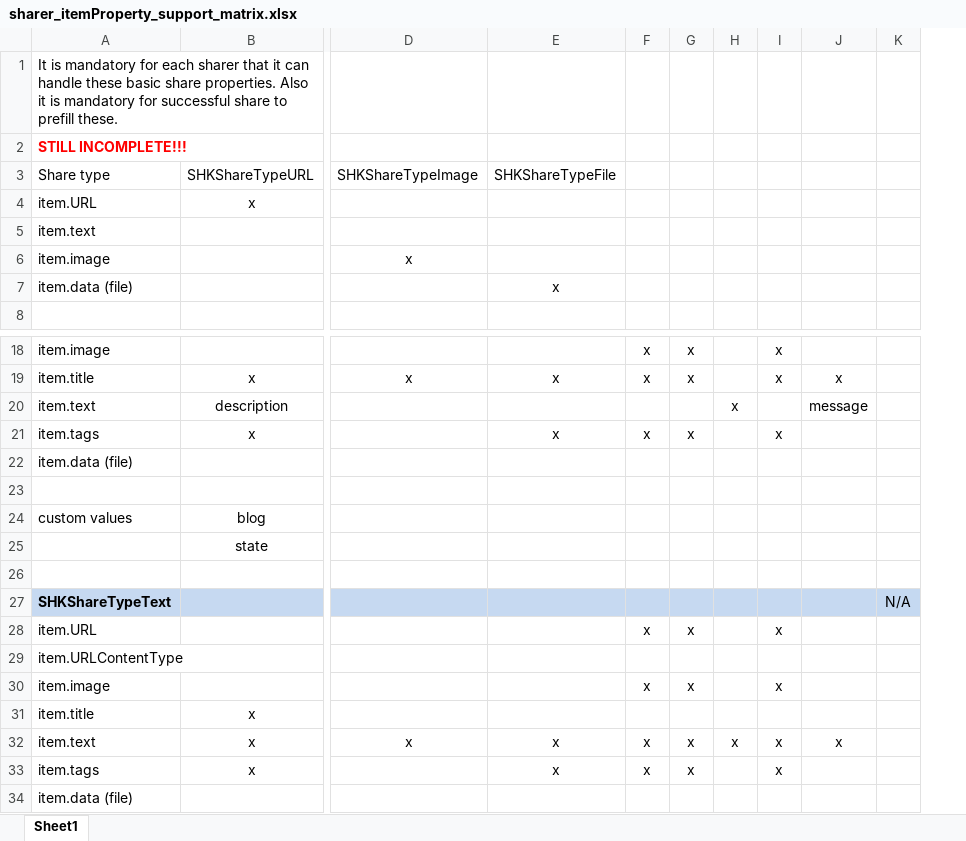
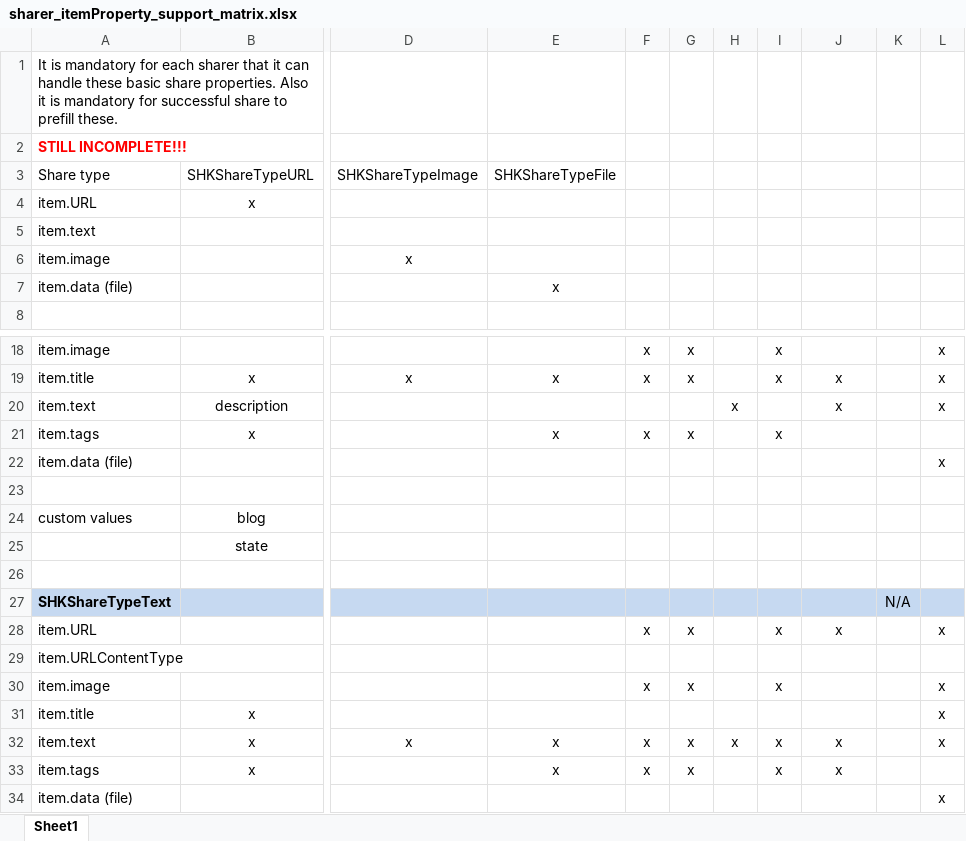
Before and after one commit to ShareKit/ShareKit, an Excel workbook: Documentation/sharer_itemProperty_support_matrix.xlsx, sheet Sheet1, drawn as a sheet; only a part is shown, gaps mark what is left out; values as stored, in another font and other column widths than the file's, no borders; the diff names each change by its address in the sheet, - before the commit and + after, or states it on an @@ line.

Commit message:
NEW FEATURE: SHKMail made more universal (issue #704) + property support matrix update

```diff
--- a/Documentation/sharer_itemProperty_support_matrix.xlsx (sheet Sheet1)
+++ b/Documentation/sharer_itemProperty_support_matrix.xlsx (sheet Sheet1)
+column L, rows 18-34: x | x | x |  | x |  |  |  |  |  | x |  | x | x | x |  | x
-J20: message
+J20: x
-J28: (empty)
+J28: x
-J33: (empty)
+J33: x
```
Also changed, not shown: 1 other file.
